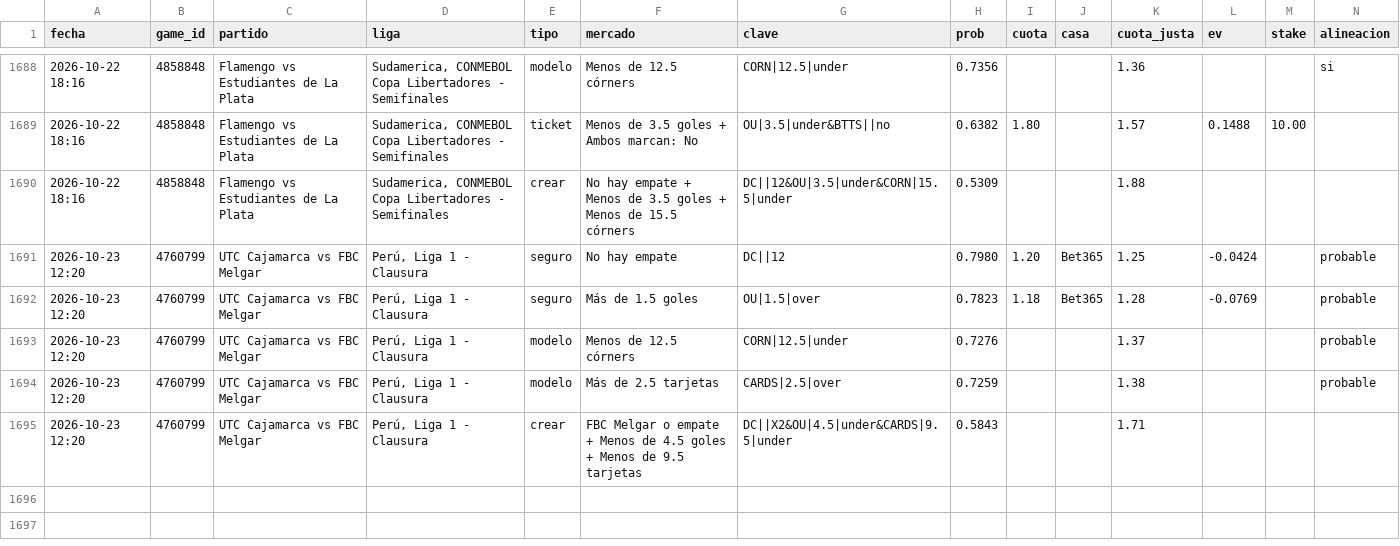
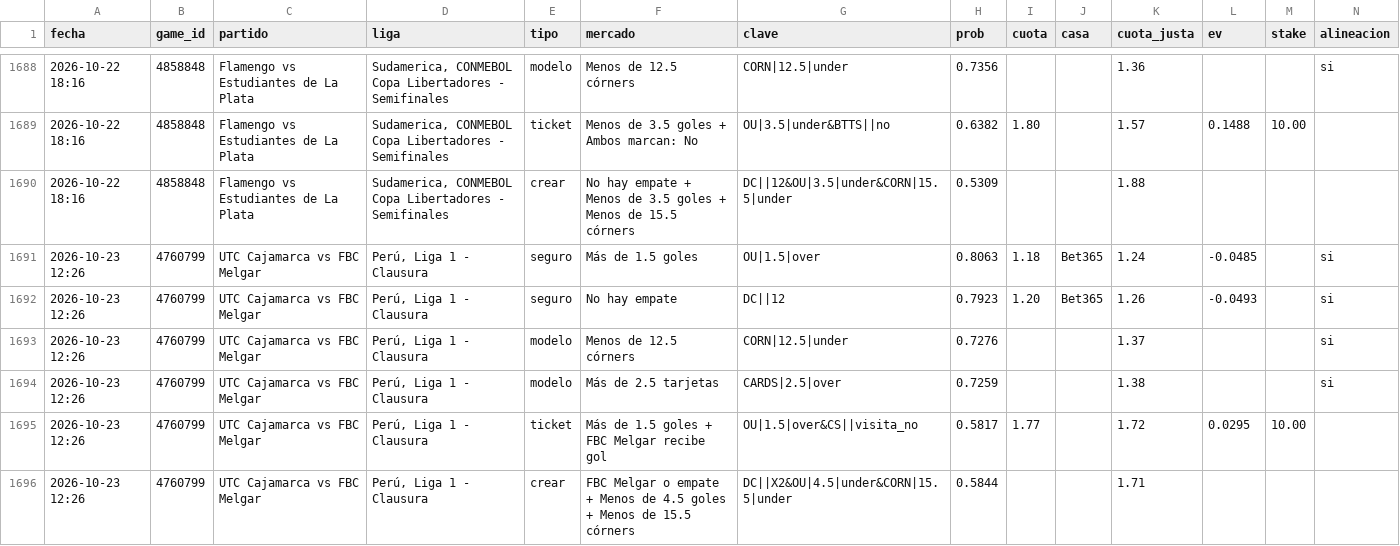
Before and after one commit to JoseVilcatoma/picks-bot, a CSV file: data/picks.csv, drawn as a sheet; only a part is shown, gaps mark what is left out; removed rows and columns are numbered as before the commit, all else as after; rows hold the shown columns only; the diff names each change by its address in the sheet, - before the commit and + after, or states it on an @@ line.

```diff
--- a/data/picks.csv
+++ b/data/picks.csv
-row 1691: 2026-10-23 12:20 | 4760799 | UTC Cajamarca vs FBC Melgar | Perú, Liga 1 - Clausura | seguro | No hay empate | DC||12 | 0.7980 | 1.20 | Bet365 | 1.25 | -0.0424 |  | probable
-A1691 (fecha): 2026-10-23 12:20
+A1691 (fecha): 2026-10-23 12:26
-H1691 (prob): 0.7823
+H1691 (prob): 0.8063
-K1691 (cuota_justa): 1.28
+K1691 (cuota_justa): 1.24
-L1691 (ev): -0.0769
+L1691 (ev): -0.0485
-N1691 (alineacion): probable
+N1691 (alineacion): si
+row 1692: 2026-10-23 12:26 | 4760799 | UTC Cajamarca vs FBC Melgar | Perú, Liga 1 - Clausura | seguro | No hay empate | DC||12 | 0.7923 | 1.20 | Bet365 | 1.26 | -0.0493 |  | si
-A1693:A1694 (fecha): 2026-10-23 12:20
+A1693:A1694 (fecha): 2026-10-23 12:26
-N1693:N1694 (alineacion): probable
+N1693:N1694 (alineacion): si
+row 1695: 2026-10-23 12:26 | 4760799 | UTC Cajamarca vs FBC Melgar | Perú, Liga 1 - Clausura | ticket | Más de 1.5 goles + FBC Melgar recibe gol | OU|1.5|over&CS||visita_no | 0.5817 | 1.77 |  | 1.72 | 0.0295 | 10.00
-A1696 (fecha): 2026-10-23 12:20
+A1696 (fecha): 2026-10-23 12:26
-F1696 (mercado): …Menos de 9.5 tarjetas
+F1696 (mercado): …Menos de 15.5 córners
-G1696 (clave): DC||X2&OU|4.5|under&CARDS|9.5|under
+G1696 (clave): DC||X2&OU|4.5|under&CORN|15.5|under
-H1696 (prob): 0.5843
+H1696 (prob): 0.5844
```
Also changed, not shown: 2 other files.
